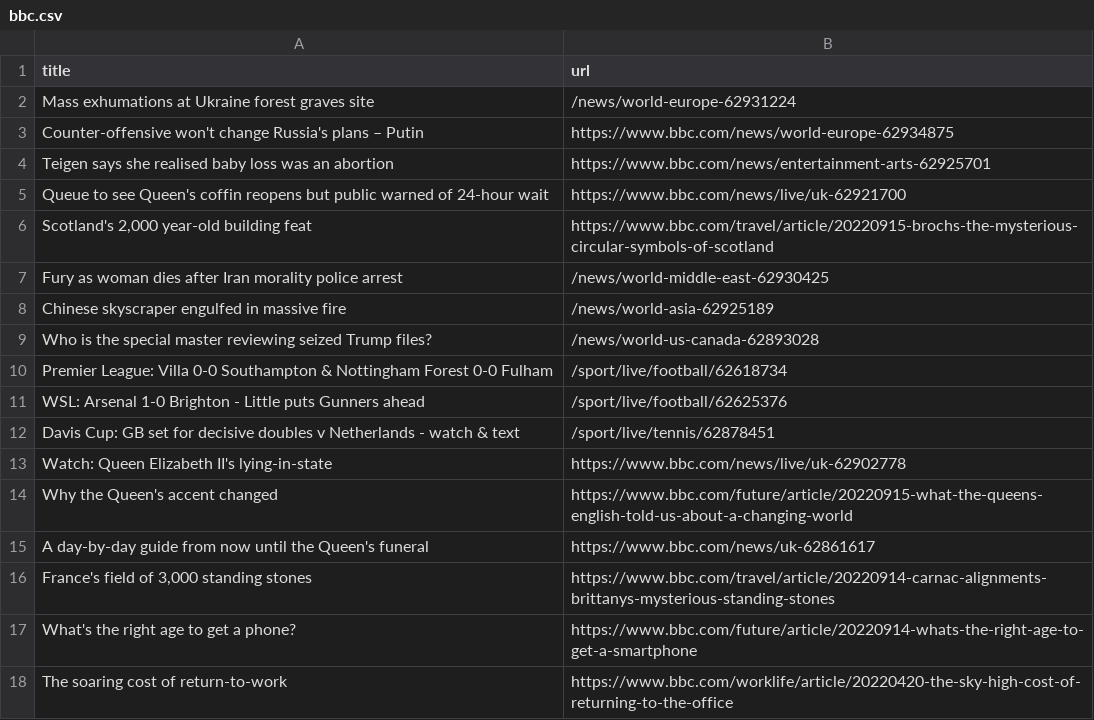
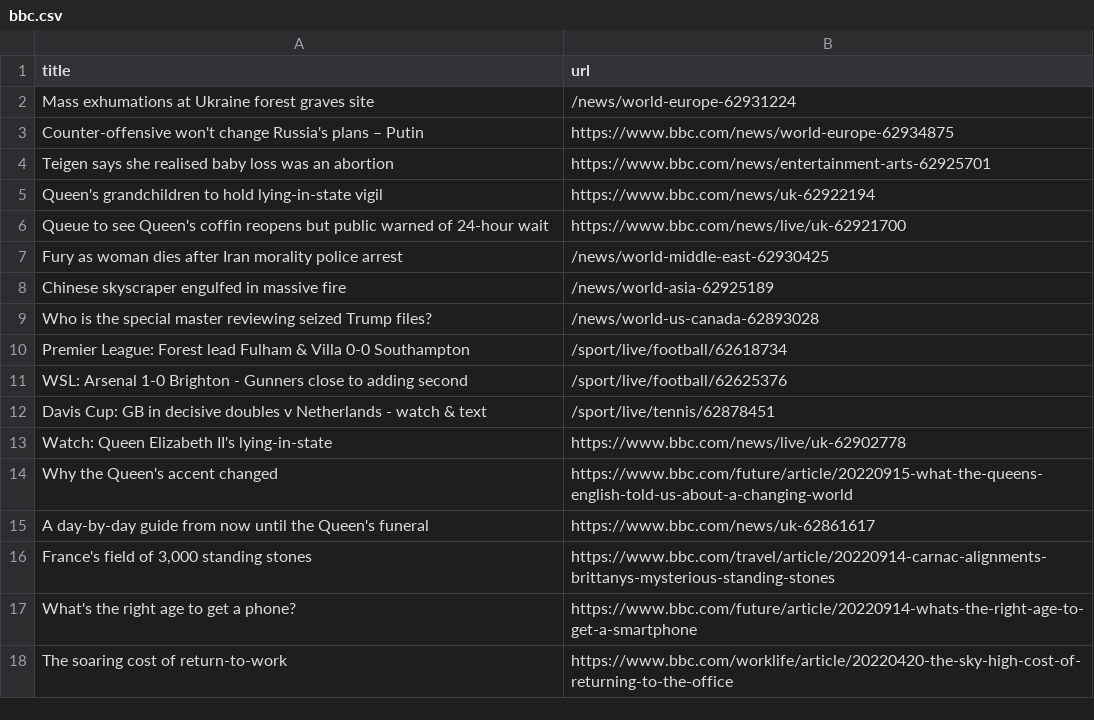
Before and after one commit to amanda-chn/automatic-scraper-bbc, a CSV file: bbc.csv, drawn as a sheet; only a part is shown.

```diff
--- a/bbc.csv
+++ b/bbc.csv
@@ -4,4 +4,4 @@ Counter-offensive won't change Russia's plans – Putin,https://www.bbc.com/news
 Teigen says she realised baby loss was an abortion,https://www.bbc.com/news/entertainment-arts-62925701
+Queen's grandchildren to hold lying-in-state vigil,https://www.bbc.com/news/uk-62922194
 Queue to see Queen's coffin reopens but public warned of 24-hour wait,https://www.bbc.com/news/live/uk-62921700
-"Scotland's 2,000 year-old building feat",https://www.bbc.com/travel/article/20220915-brochs-the-mysterious-circular-symbols-of-scotland
 Fury as woman dies after Iran morality police arrest,/news/world-middle-east-62930425
@@ -9,5 +9,5 @@ Chinese skyscraper engulfed in massive fire,/news/world-asia-62925189
 Who is the special master reviewing seized Trump files?,/news/world-us-canada-62893028
-Premier League: Villa 0-0 Southampton & Nottingham Forest 0-0 Fulham,/sport/live/football/62618734
-WSL: Arsenal 1-0 Brighton - Little puts Gunners ahead,/sport/live/football/62625376
-Davis Cup: GB set for decisive doubles v Netherlands - watch & text,/sport/live/tennis/62878451
+Premier League: Forest lead Fulham & Villa 0-0 Southampton,/sport/live/football/62618734
+WSL: Arsenal 1-0 Brighton - Gunners close to adding second,/sport/live/football/62625376
+Davis Cup: GB in decisive doubles v Netherlands - watch & text,/sport/live/tennis/62878451
 Watch: Queen Elizabeth II's lying-in-state,https://www.bbc.com/news/live/uk-62902778
```
